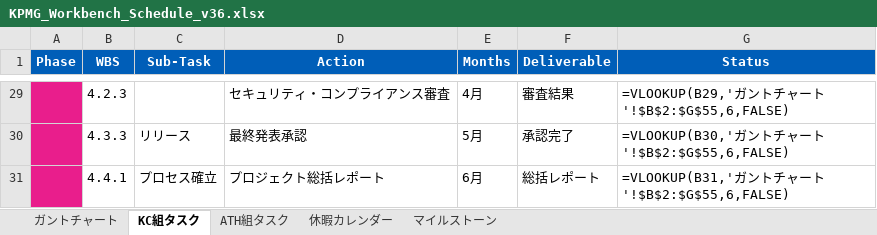
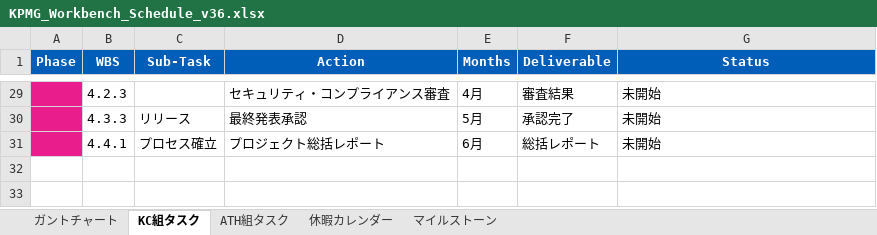
Before and after one commit to Marvinxyz1/workbench-research, an Excel workbook: generated_docs/schedules/KPMG_Workbench_Schedule_v36.xlsx, sheet KC組タスク, drawn as a sheet; only a part is shown, gaps mark what is left out; values as stored, in another font and other column widths than the file's, no borders; formulas without a stored value are shown as written; conditional formats not drawn; the diff covers the shown part only; the diff names each change by its address in the sheet, - before the commit and + after, or states it on an @@ line.

```diff
--- a/generated_docs/schedules/KPMG_Workbench_Schedule_v36.xlsx (sheet KC組タスク)
+++ b/generated_docs/schedules/KPMG_Workbench_Schedule_v36.xlsx (sheet KC組タスク)
-G29 (Status): =VLOOKUP(B29,'ガントチャート'!$B$2:$G$55,6,FALSE)
+G29 (Status): 未開始
-G30 (Status): =VLOOKUP(B30,'ガントチャート'!$B$2:$G$55,6,FALSE)
+G30 (Status): 未開始
-G31 (Status): =VLOOKUP(B31,'ガントチャート'!$B$2:$G$55,6,FALSE)
+G31 (Status): 未開始
```
Also changed, not shown: 27 edited cells elsewhere in this sheet, sheet ATH組タスク, sheet ガントチャート, 24 other files.
